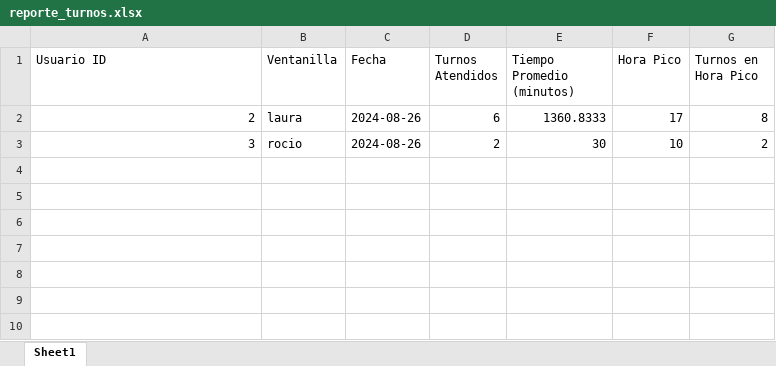
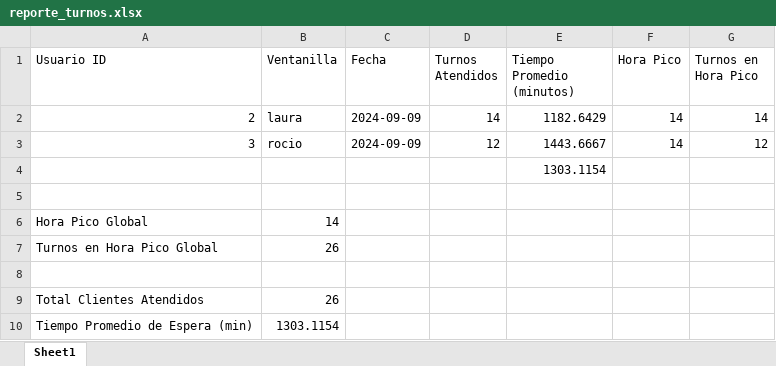
Before and after one commit to Juangarck/Gestion_Turnos, an Excel workbook: DB/reporte_turnos.xlsx, sheet Sheet1, drawn as a sheet; values as stored, in another font and other column widths than the file's, no borders; the diff names each change by its address in the sheet, - before the commit and + after, or states it on an @@ line.

```diff
--- a/DB/reporte_turnos.xlsx (sheet Sheet1)
+++ b/DB/reporte_turnos.xlsx (sheet Sheet1)
-C2:C3 (Fecha): 2024-08-26
+C2:C3 (Fecha): 2024-09-09
-D2 (Turnos Atendidos): 6
+D2 (Turnos Atendidos): 14
-E2 (Tiempo Promedio (minutos)): 1360.8333
+E2 (Tiempo Promedio (minutos)): 1182.6429
-F2 (Hora Pico): 17
+F2 (Hora Pico): 14
-G2 (Turnos en Hora Pico): 8
+G2 (Turnos en Hora Pico): 14
-D3 (Turnos Atendidos): 2
+D3 (Turnos Atendidos): 12
-E3 (Tiempo Promedio (minutos)): 30
+E3 (Tiempo Promedio (minutos)): 1443.6667
-F3 (Hora Pico): 10
+F3 (Hora Pico): 14
-G3 (Turnos en Hora Pico): 2
+G3 (Turnos en Hora Pico): 12
+row 4:  |  |  |  | 1303.1154
+row 5: (empty)
+row 6: Hora Pico Global | 14
+row 7: Turnos en Hora Pico Global | 26
+row 8: (empty)
+row 9: Total Clientes Atendidos | 26
+row 10: Tiempo Promedio de Espera (min) | 1303.1154
```
Also changed, not shown: 1 other file.
